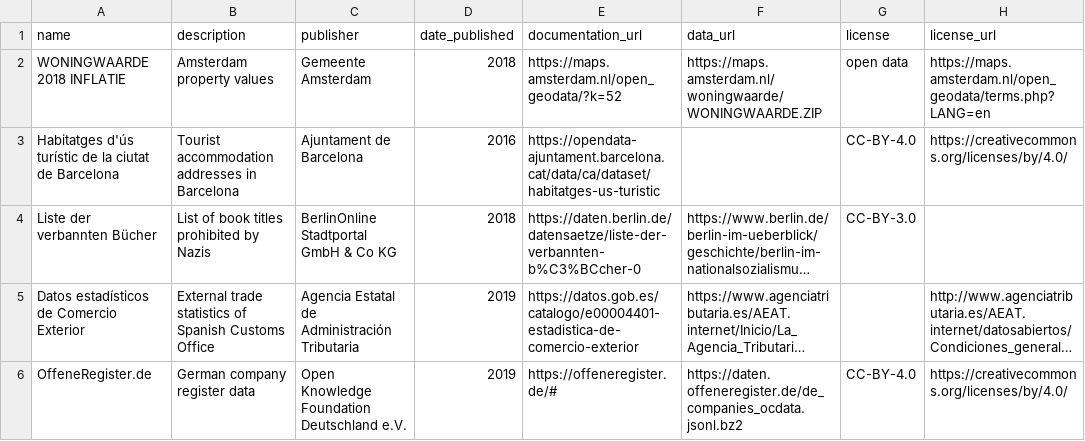
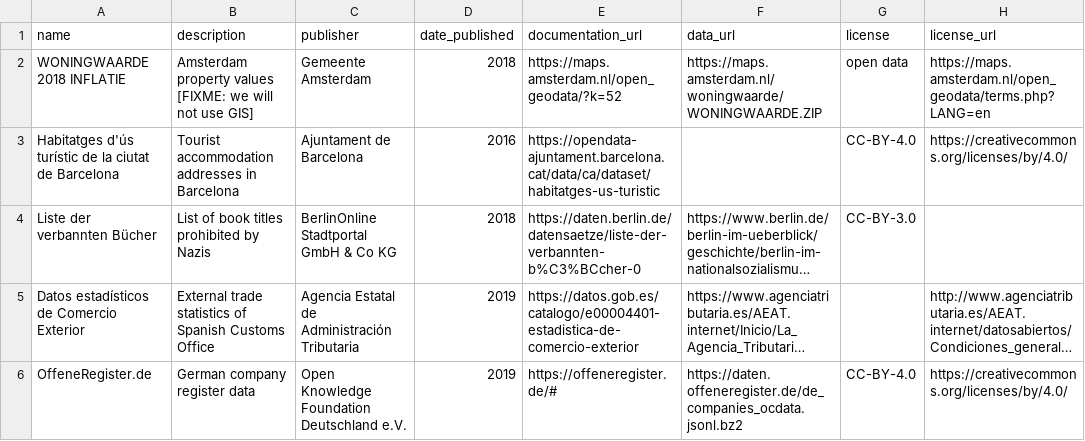
Before and after one commit to CEU-Economics-and-Business/ECBS-5148-Data-Architecture, a CSV file: _data/dataset.csv, drawn as a sheet; only a part is shown; long unchanged cells end in …; the diff names each change by its address in the sheet, - before the commit and + after, or states it on an @@ line.

```diff
--- a/_data/dataset.csv
+++ b/_data/dataset.csv
-B2 (description): Amsterdam property values
+B2 (description): Amsterdam property values [FIXME: we will not use GIS]
```
Also changed, not shown: _data/tool.csv, 10 other files.
